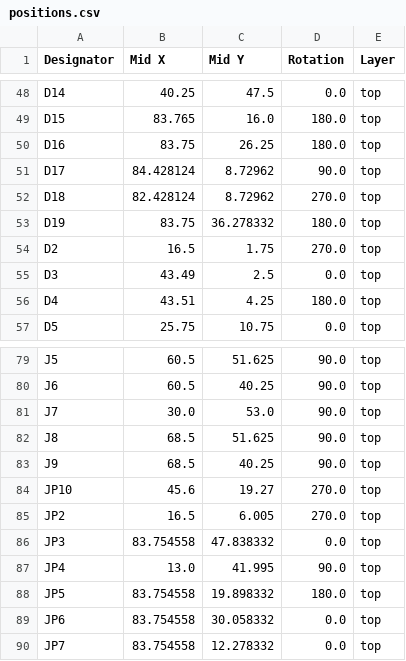
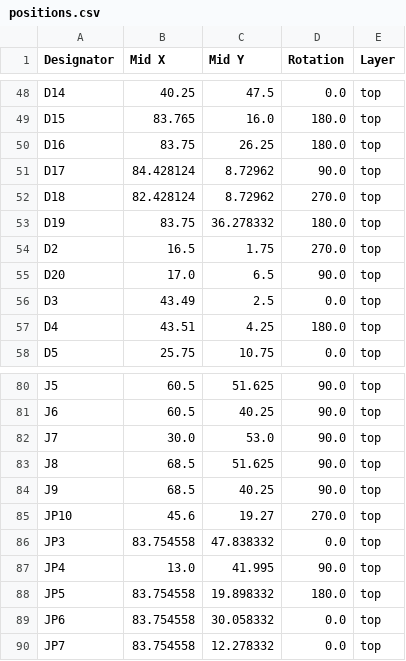
Before and after one commit to Galacs/valrob-carte-alim-cdf-1, a CSV file: production/positions.csv, drawn as a sheet; only a part is shown, gaps mark what is left out.

Commit message:
regenerate production files

```diff
--- a/production/positions.csv
+++ b/production/positions.csv
@@ -54,2 +54,3 @@ D19,83.75,36.278332,180.0,top
 D2,16.5,1.75,270.0,top
+D20,17.0,6.5,90.0,top
 D3,43.49,2.5,0.0,top
@@ -84,3 +85,2 @@ J9,68.5,40.25,90.0,top
 JP10,45.6,19.27,270.0,top
-JP2,16.5,6.005,270.0,top
 JP3,83.754558,47.838332,0.0,top
```
Also changed, not shown: production/bom.csv, production/designators.csv, 2 other files.
